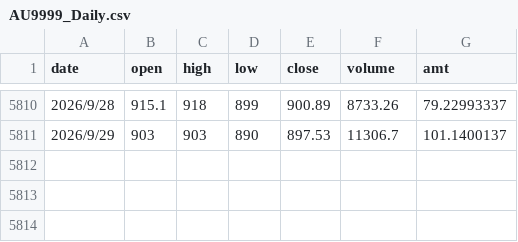
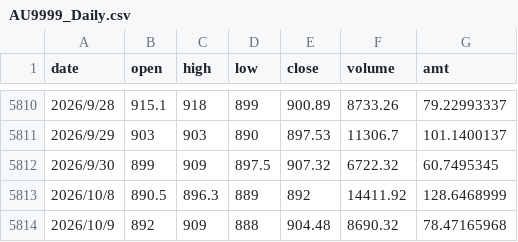
Before and after one commit to DominicHong/holmfolio, a CSV file: data/AU9999_Daily.csv, drawn as a sheet; only a part is shown, gaps mark what is left out.

```diff
--- a/data/AU9999_Daily.csv
+++ b/data/AU9999_Daily.csv
@@ -5811 +5811,4 @@
 2026/9/29,903,903,890,897.53,11306.7,101.1400137
+2026/9/30,899,909,897.5,907.32,6722.32,60.7495345
+2026/10/8,890.5,896.3,889,892,14411.92,128.6468999
+2026/10/9,892,909,888,904.48,8690.32,78.47165968
```
Also changed, not shown: data/518880.SH.csv, 24 other files.
